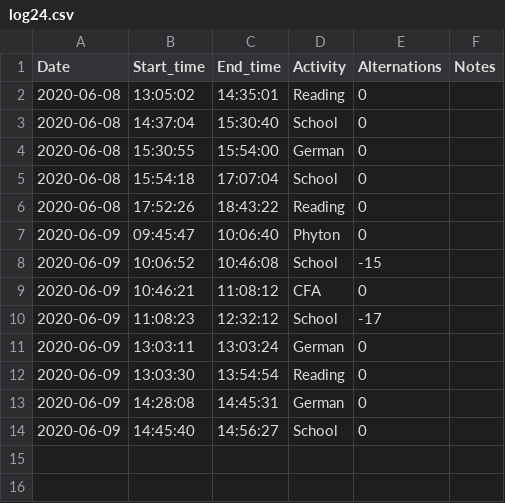
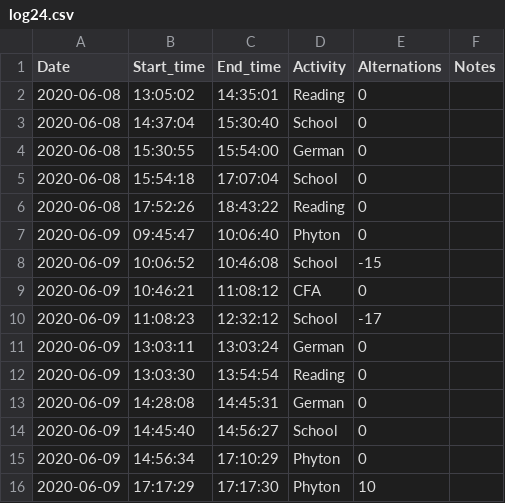
Before and after one commit to maxxie3000/Time_logging, a CSV file: Logs/log24.csv, drawn as a sheet.

Commit message:
small change so date is not required

```diff
--- a/Logs/log24.csv
+++ b/Logs/log24.csv
@@ -14 +14,3 @@ Date,Start_time,End_time,Activity,Alternations,Notes
 2020-06-09,14:45:40,14:56:27,School,0,
+2020-06-09,14:56:34,17:10:29,Phyton,0,
+2020-06-09,17:17:29,17:17:30,Phyton,10,
```
Also changed, not shown: 2 other files.
